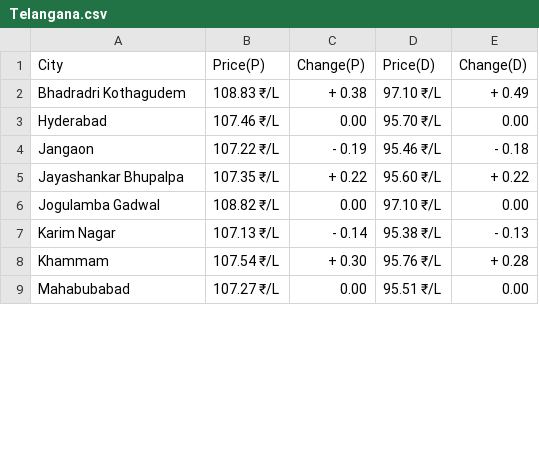
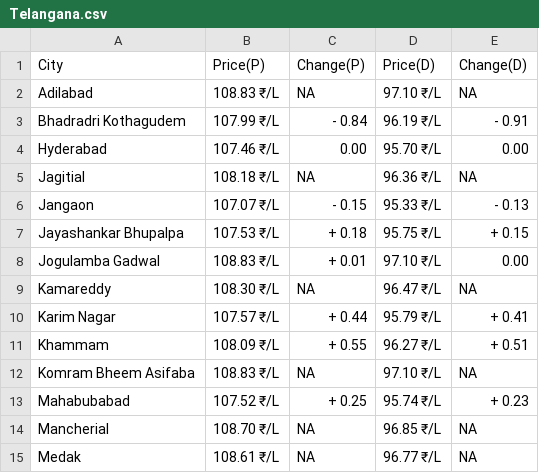
Before and after one commit to Doofenshmirtz-Evil-Incorp/FuelishCLI, a CSV file: assets/Telangana.csv, drawn as a sheet; only a part is shown; the diff covers the shown part only.

Commit message:
Data-2025-05-07T02:38:52

```diff
--- a/assets/Telangana.csv
+++ b/assets/Telangana.csv
@@ -1,9 +1,15 @@
 City,Price(P),Change(P),Price(D),Change(D)
-Bhadradri Kothagudem,108.83 ₹/L,+ 0.38,97.10 ₹/L,+ 0.49
+Adilabad,108.83 ₹/L,  NA,97.10 ₹/L,  NA
+Bhadradri Kothagudem,107.99 ₹/L,- 0.84,96.19 ₹/L,- 0.91
 Hyderabad,107.46 ₹/L,  0.00,95.70 ₹/L,  0.00
-Jangaon,107.22 ₹/L,- 0.19,95.46 ₹/L,- 0.18
-Jayashankar Bhupalpa,107.35 ₹/L,+ 0.22,95.60 ₹/L,+ 0.22
-Jogulamba Gadwal,108.82 ₹/L,  0.00,97.10 ₹/L,  0.00
-Karim Nagar,107.13 ₹/L,- 0.14,95.38 ₹/L,- 0.13
-Khammam,107.54 ₹/L,+ 0.30,95.76 ₹/L,+ 0.28
-Mahabubabad,107.27 ₹/L,  0.00,95.51 ₹/L,  0.00
+Jagitial,108.18 ₹/L,  NA,96.36 ₹/L,  NA
+Jangaon,107.07 ₹/L,- 0.15,95.33 ₹/L,- 0.13
+Jayashankar Bhupalpa,107.53 ₹/L,+ 0.18,95.75 ₹/L,+ 0.15
+Jogulamba Gadwal,108.83 ₹/L,+ 0.01,97.10 ₹/L,  0.00
+Kamareddy,108.30 ₹/L,  NA,96.47 ₹/L,  NA
+Karim Nagar,107.57 ₹/L,+ 0.44,95.79 ₹/L,+ 0.41
+Khammam,108.09 ₹/L,+ 0.55,96.27 ₹/L,+ 0.51
+Komram Bheem Asifaba,108.83 ₹/L,  NA,97.10 ₹/L,  NA
+Mahabubabad,107.52 ₹/L,+ 0.25,95.74 ₹/L,+ 0.23
+Mancherial,108.70 ₹/L,  NA,96.85 ₹/L,  NA
+Medak,108.61 ₹/L,  NA,96.77 ₹/L,  NA
```
Also changed, not shown: 3 added rows and 52 edited cells elsewhere in this file, State.csv, assets/Andhra Pradesh.csv, 28 other files.
